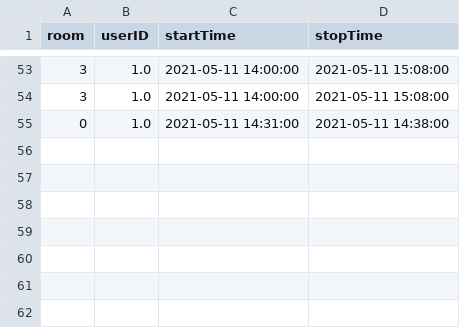
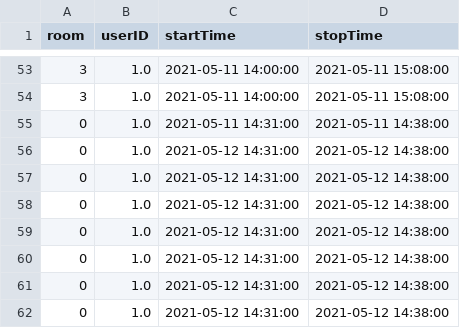
Before and after one commit to TileSeeker/DataProject, a CSV file: room_reservations.csv, drawn as a sheet; only a part is shown, gaps mark what is left out; the diff names each change by its address in the sheet, - before the commit and + after, or states it on an @@ line.

```diff
--- a/room_reservations.csv
+++ b/room_reservations.csv
+row 56: 0 | 1.0 | 2021-05-12 14:31:00 | 2021-05-12 14:38:00
+row 57: 0 | 1.0 | 2021-05-12 14:31:00 | 2021-05-12 14:38:00
+row 58: 0 | 1.0 | 2021-05-12 14:31:00 | 2021-05-12 14:38:00
+row 59: 0 | 1.0 | 2021-05-12 14:31:00 | 2021-05-12 14:38:00
+row 60: 0 | 1.0 | 2021-05-12 14:31:00 | 2021-05-12 14:38:00
+row 61: 0 | 1.0 | 2021-05-12 14:31:00 | 2021-05-12 14:38:00
+row 62: 0 | 1.0 | 2021-05-12 14:31:00 | 2021-05-12 14:38:00
```
Also changed, not shown: 12 other files.
